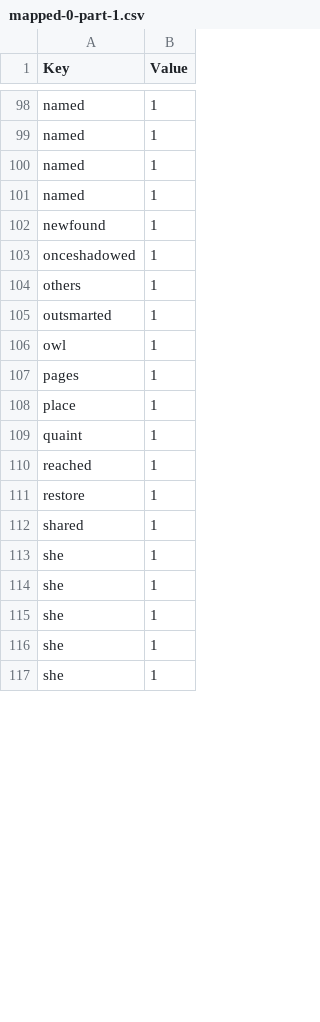
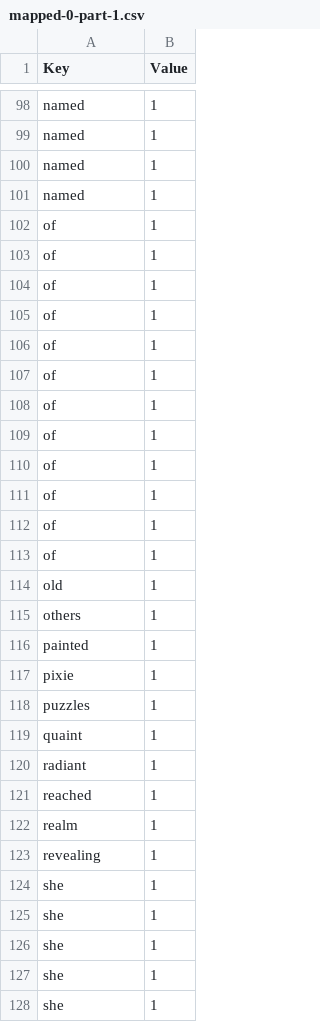
Before and after one commit to beiduqiu/549_MapReduce, a CSV file: mapped-0-part-1.csv, drawn as a sheet; only a part is shown, gaps mark what is left out; the diff covers the shown part only.

```diff
--- a/mapped-0-part-1.csv
+++ b/mapped-0-part-1.csv
@@ -101,13 +101,24 @@ named,1
 named,1
-newfound,1
-onceshadowed,1
+of,1
+of,1
+of,1
+of,1
+of,1
+of,1
+of,1
+of,1
+of,1
+of,1
+of,1
+of,1
+old,1
 others,1
-outsmarted,1
-owl,1
-pages,1
-place,1
+painted,1
+pixie,1
+puzzles,1
 quaint,1
+radiant,1
 reached,1
-restore,1
-shared,1
+realm,1
+revealing,1
 she,1
```
Also changed, not shown: 35 added rows, 32 removed rows and 26 edited cells elsewhere in this file, mapped-0-part-0.csv.
